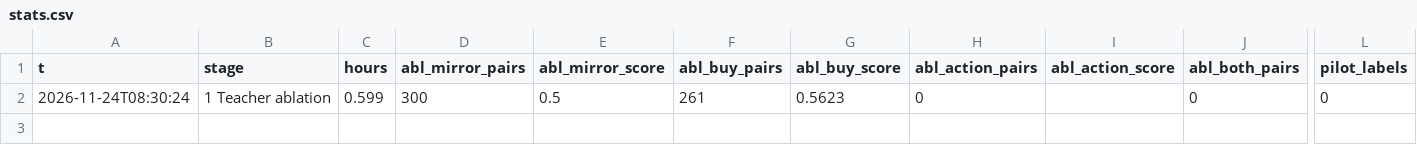
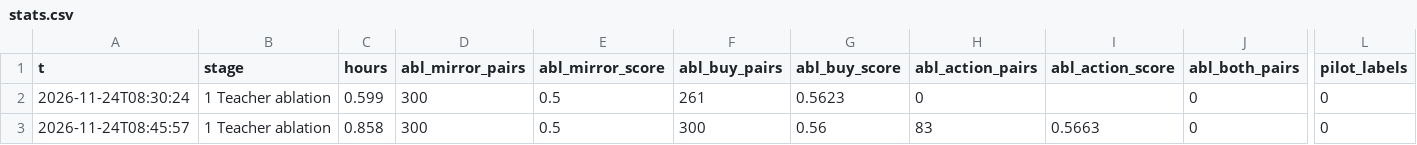
Before and after one commit to JCA374/dominion-sg-v1, a CSV file: runs/pipeline/stats.csv, drawn as a sheet; only a part is shown, gaps mark what is left out; rows hold the shown columns only; the diff names each change by its address in the sheet, - before the commit and + after, or states it on an @@ line.

```diff
--- a/runs/pipeline/stats.csv
+++ b/runs/pipeline/stats.csv
+row 3: 2026-11-24T08:45:57 | 1 Teacher ablation | 0.858 | 300 | 0.5 | 300 | 0.56 | 83 | 0.5663 | 0 | 0
```
Also changed, not shown: 7 other files.
